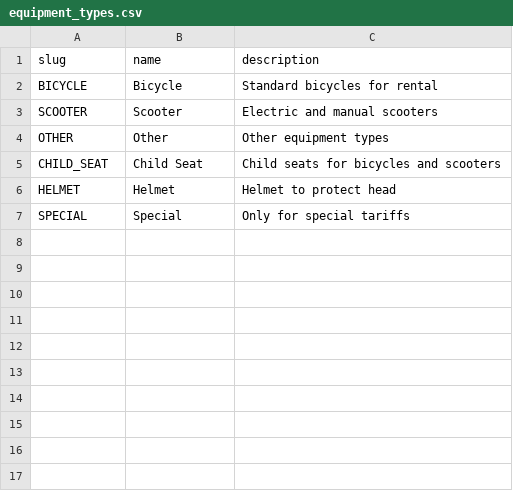
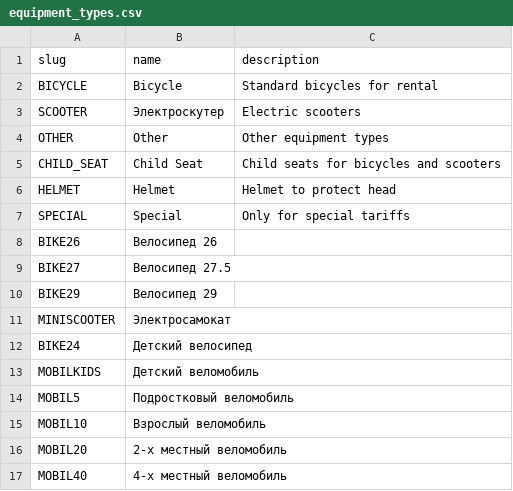
Before and after one commit to JenkaBY/bike-rental, a CSV file: service/src/main/resources/db/changelog/data/data/equipment_types.csv, drawn as a sheet.

```diff
--- a/service/src/main/resources/db/changelog/data/data/equipment_types.csv
+++ b/service/src/main/resources/db/changelog/data/data/equipment_types.csv
@@ -2,3 +2,3 @@ slug,name,description
 BICYCLE,Bicycle,Standard bicycles for rental
-SCOOTER,Scooter,Electric and manual scooters
+SCOOTER,Электроскутер,Electric scooters
 OTHER,Other,Other equipment types
@@ -7 +7,11 @@ HELMET,Helmet,Helmet to protect head
 SPECIAL,Special,Only for special tariffs
+BIKE26,Велосипед 26,
+BIKE27,Велосипед 27.5,
+BIKE29,Велосипед 29,
+MINISCOOTER,Электросамокат,
+BIKE24,Детский велосипед,
+MOBILKIDS,Детский веломобиль,
+MOBIL5,Подростковый веломобиль,
+MOBIL10,Взрослый веломобиль,
+MOBIL20,2-х местный веломобиль,
+MOBIL40,4-х местный веломобиль,
```
Also changed, not shown: service/src/main/resources/db/changelog/data/data/equipments.csv, service/src/main/resources/db/changelog/data/data/tariffs_v2.csv, 7 other files.
